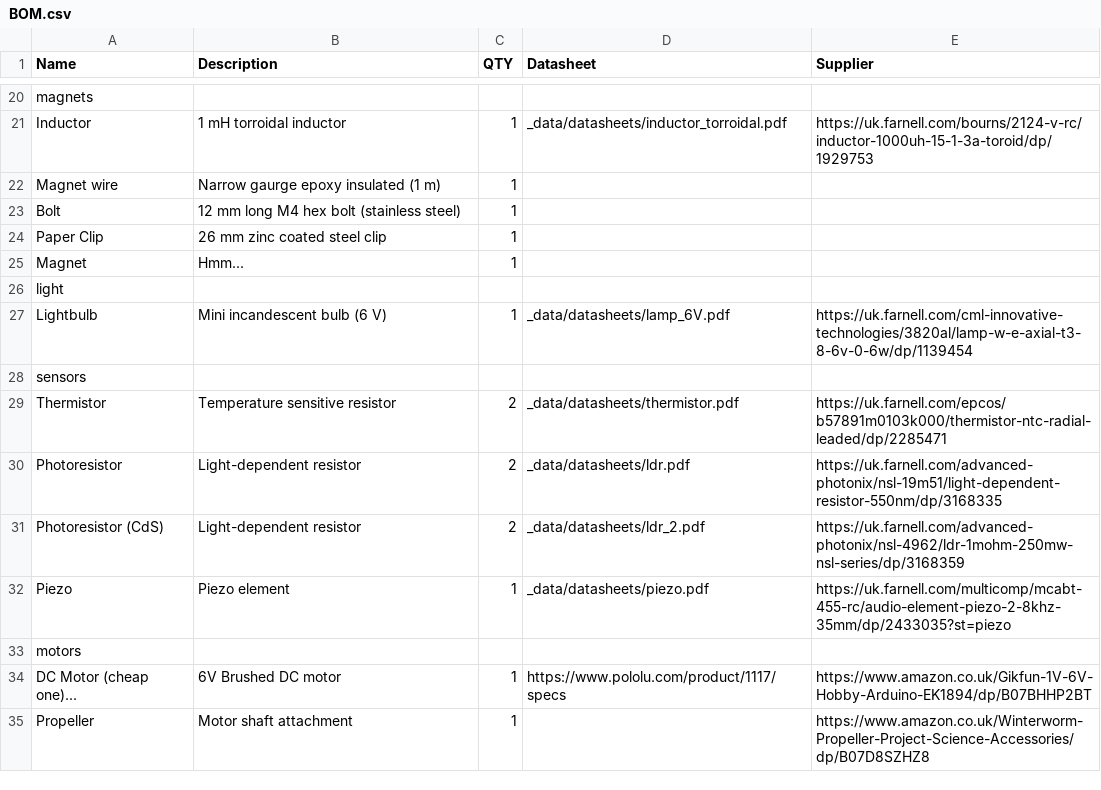
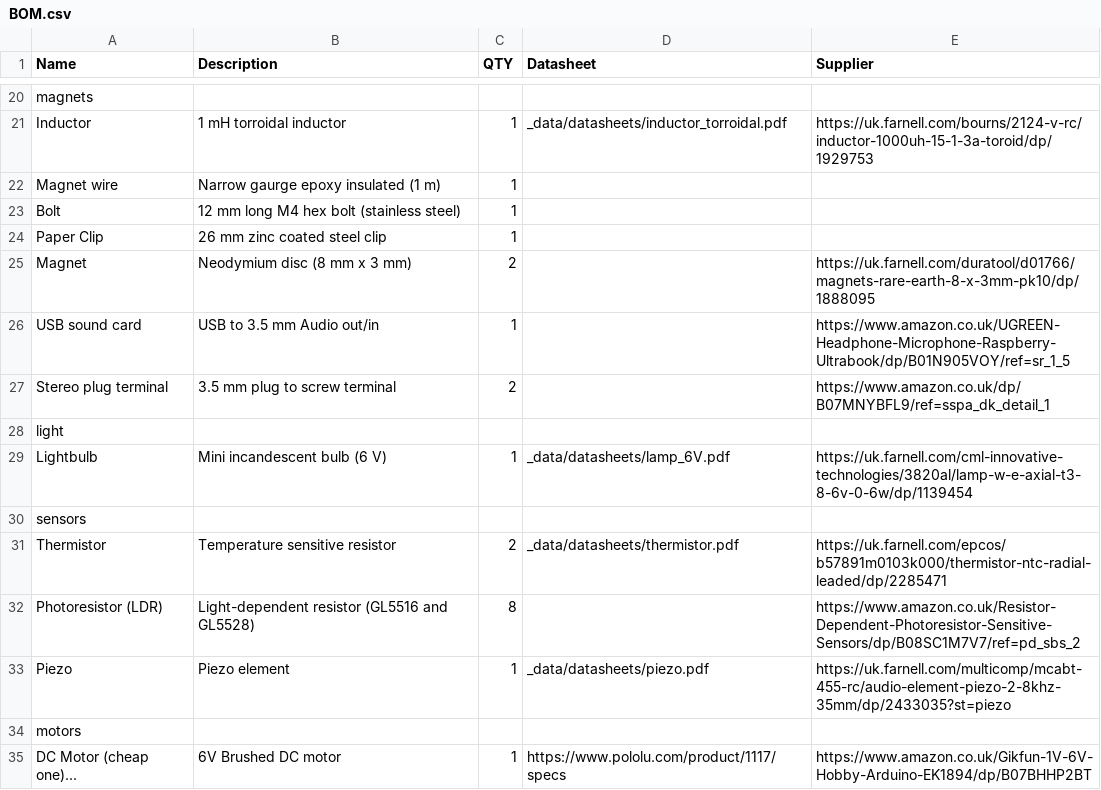
Before and after one commit to NoBlackBoxes/LastBlackBox, a CSV file: course/materials/BOM.csv, drawn as a sheet; only a part is shown, gaps mark what is left out; the shorter side is filled out with more unchanged rows; removed rows and columns are numbered as before the commit, all else as after; the diff names each change by its address in the sheet, - before the commit and + after, or states it on an @@ line.

Commit message:
Update topics (magnets, electrons) and BOM

```diff
--- a/course/materials/BOM.csv
+++ b/course/materials/BOM.csv
-row 25: Magnet | Hmm... | 1
+row 25: Magnet | Neodymium disc (8 mm x 3 mm) | 2 |  | https://uk.farnell.com/duratool/d01766/magnets-rare-earth-8-x-3mm-pk10/dp/1888095
+row 26: USB sound card | USB to 3.5 mm Audio out/in | 1 |  | https://www.amazon.co.uk/UGREEN-Headphone-Microphone-Raspberry-Ultrabook/dp/B01N905VOY/ref=sr_1_5
+row 27: Stereo plug terminal | 3.5 mm plug to screw terminal | 2 |  | https://www.amazon.co.uk/dp/B07MNYBFL9/ref=sspa_dk_detail_1
-row 30: Photoresistor | Light-dependent resistor | 2 | _data/datasheets/ldr.pdf | https://uk.farnell.com/advanced-photonix/nsl-19m51/light-dependent-resistor-550nm/dp/3168335
-row 31: Photoresistor (CdS) | Light-dependent resistor | 2 | _data/datasheets/ldr_2.pdf | https://uk.farnell.com/advanced-photonix/nsl-4962/ldr-1mohm-250mw-nsl-series/dp/3168359
+row 32: Photoresistor (LDR) | Light-dependent resistor (GL5516 and GL5528) | 8 |  | https://www.amazon.co.uk/Resistor-Dependent-Photoresistor-Sensitive-Sensors/dp/B08SC1M7V7/ref=pd_sbs_2
```
Also changed, not shown: boxes/magnets/materials.csv, boxes/sensors/materials.csv, 7 other files.
